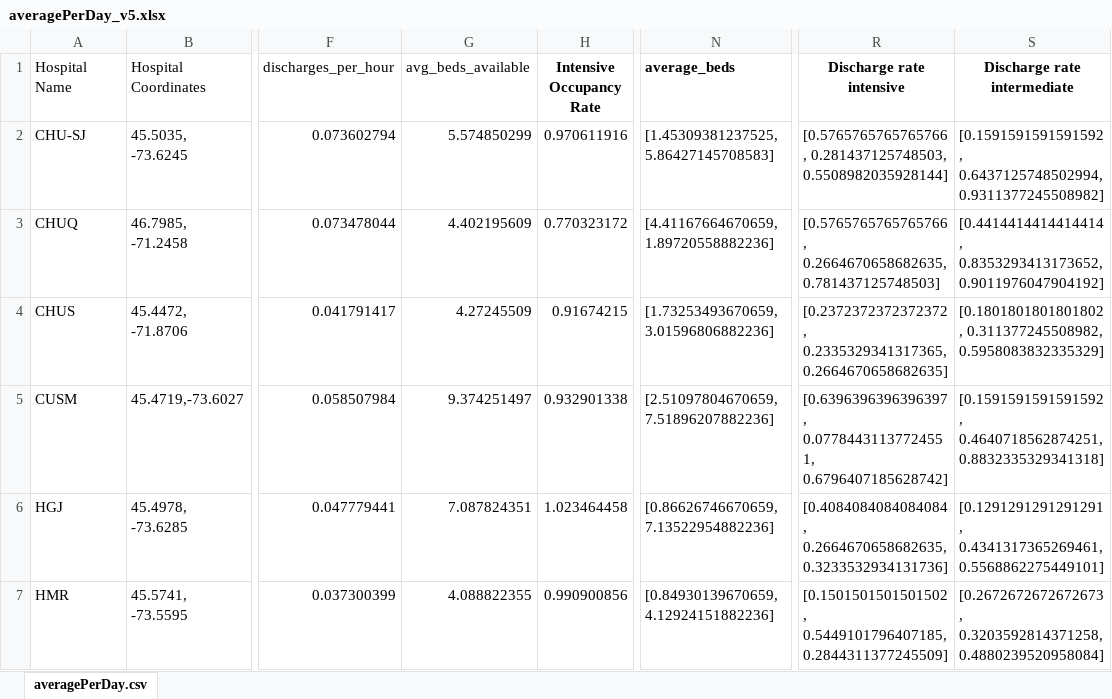
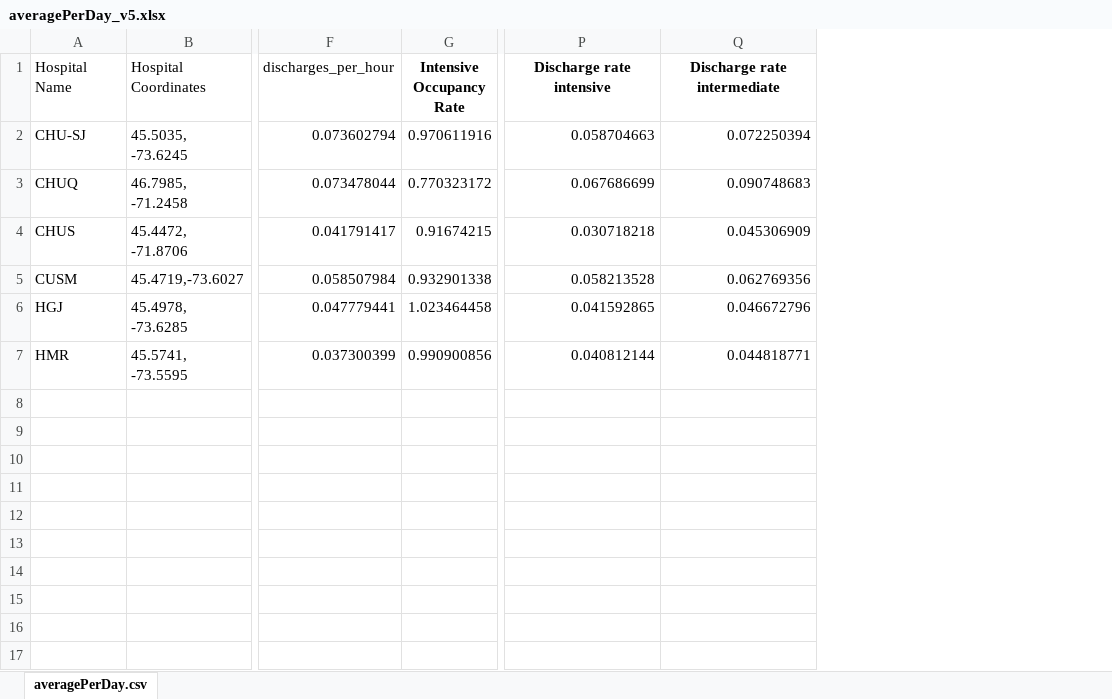
Before and after one commit to bajajku/FindMyBed, an Excel workbook: data/averagePerDay_v5.xlsx, sheet averagePerDay.csv, drawn as a sheet; only a part is shown, gaps mark what is left out; values as stored, in another font and other column widths than the file's, no borders; charts and pictures not drawn; removed rows and columns are numbered as before the commit, all else as after; the diff names each change by its address in the sheet, - before the commit and + after, or states it on an @@ line.

Commit message:
removed unused columns from averagePerDay_v5.xlsx

```diff
--- a/data/averagePerDay_v5.xlsx (sheet averagePerDay.csv)
+++ b/data/averagePerDay_v5.xlsx (sheet averagePerDay.csv)
-column G (avg_beds_available), rows 2-7: 5.574850299 | 4.402195609 | 4.27245509 | 9.374251497 | 7.087824351 | 4.088822355
-column N (average_beds), rows 2-7: [1.45309381237525, 5.86427145708583] | [4.41167664670659, 1.89720558882236] | [1.73253493670659, 3.01596806882236] | [2.51097804670659, 7.51896207882236] | [0.86626746670659, 7.13522954882236] | [0.84930139670659, 4.12924151882236]
-P2 (Discharge rate intensive): [0.5765765765765766, 0.281437125748503, 0.5508982035928144]
+P2 (Discharge rate intensive): 0.058704663
-Q2 (Discharge rate intermediate): [0.1591591591591592, 0.6437125748502994, 0.9311377245508982]
+Q2 (Discharge rate intermediate): 0.072250394
-P3 (Discharge rate intensive): [0.5765765765765766, 0.2664670658682635, 0.781437125748503]
+P3 (Discharge rate intensive): 0.067686699
-Q3 (Discharge rate intermediate): [0.4414414414414414, 0.8353293413173652, 0.9011976047904192]
+Q3 (Discharge rate intermediate): 0.090748683
-P4 (Discharge rate intensive): [0.2372372372372372, 0.2335329341317365, 0.2664670658682635]
+P4 (Discharge rate intensive): 0.030718218
-Q4 (Discharge rate intermediate): [0.1801801801801802, 0.311377245508982, 0.5958083832335329]
+Q4 (Discharge rate intermediate): 0.045306909
-P5 (Discharge rate intensive): [0.6396396396396397, 0.07784431137724551, 0.6796407185628742]
+P5 (Discharge rate intensive): 0.058213528
-Q5 (Discharge rate intermediate): [0.1591591591591592, 0.4640718562874251, 0.8832335329341318]
+Q5 (Discharge rate intermediate): 0.062769356
-P6 (Discharge rate intensive): [0.4084084084084084, 0.2664670658682635, 0.3233532934131736]
+P6 (Discharge rate intensive): 0.041592865
-Q6 (Discharge rate intermediate): [0.1291291291291291, 0.4341317365269461, 0.5568862275449101]
+Q6 (Discharge rate intermediate): 0.046672796
-P7 (Discharge rate intensive): [0.1501501501501502, 0.5449101796407185, 0.2844311377245509]
+P7 (Discharge rate intensive): 0.040812144
-Q7 (Discharge rate intermediate): [0.2672672672672673, 0.3203592814371258, 0.4880239520958084]
+Q7 (Discharge rate intermediate): 0.044818771
```
Also changed, not shown: charts or pictures, 2 other files.
